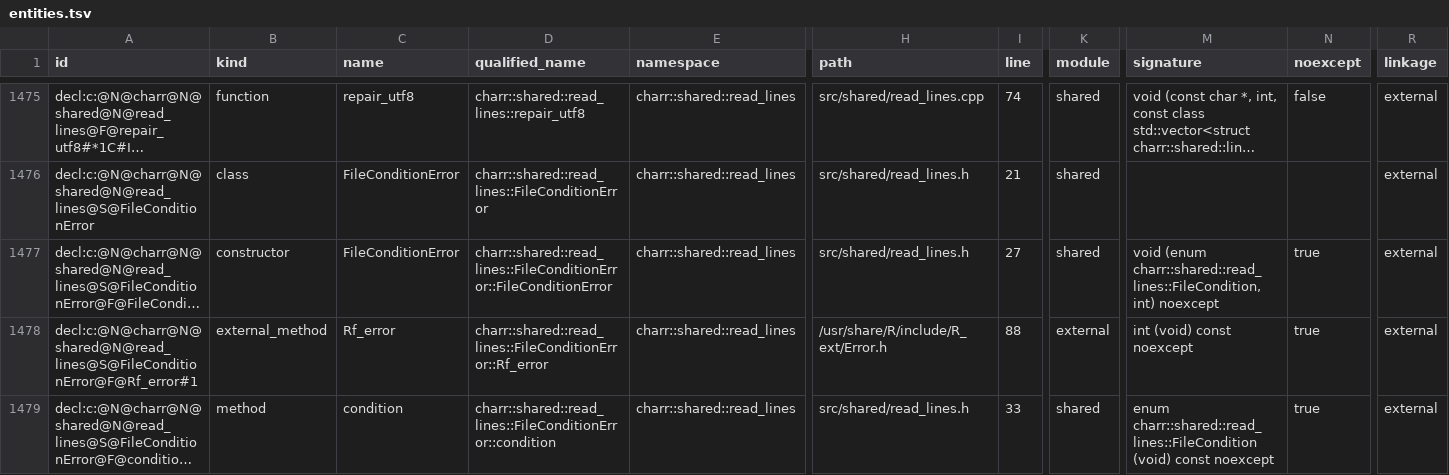
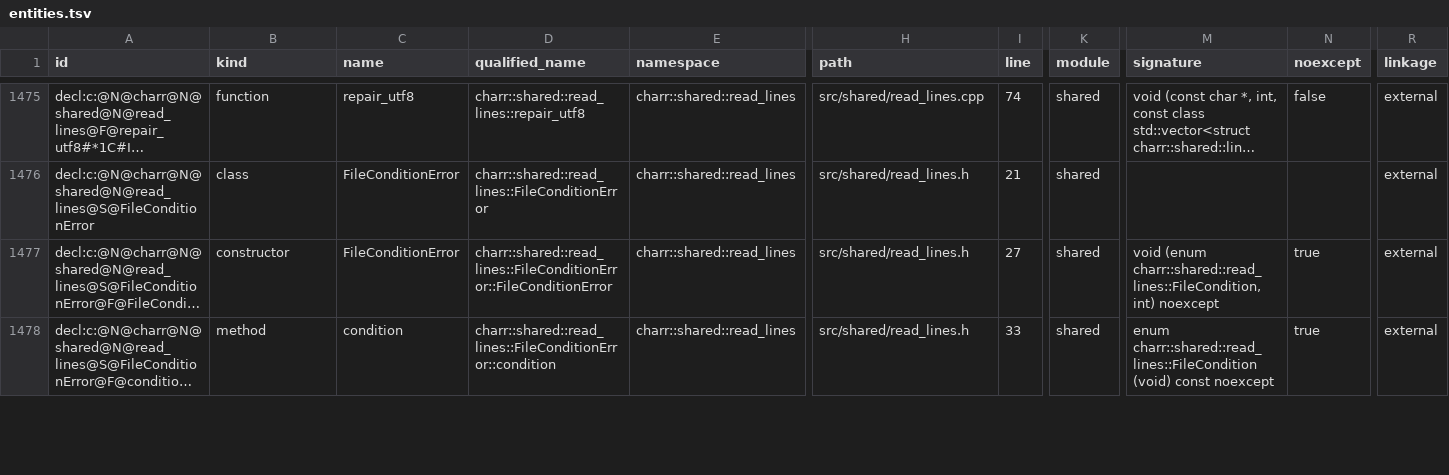
Before and after one commit to charbase/charr, a TSV file: pkgdown/assets/code-map/entities.tsv, drawn as a sheet; only a part is shown, gaps mark what is left out; long unchanged cells end in …; removed rows and columns are numbered as before the commit, all else as after; rows hold the shown columns only; the diff covers the shown part only; the diff names each change by its address in the sheet, - before the commit and + after, or states it on an @@ line.

```diff
--- a/pkgdown/assets/code-map/entities.tsv
+++ b/pkgdown/assets/code-map/entities.tsv
-row 1478: decl:c:@N@charr@N@shared@N@read_lines@S@FileConditionError@F@Rf_error#1 | external_method | Rf_error | charr::shared::read_lines::FileConditionError::Rf_error | charr::shared::read_lines | /usr/share/R/include/R_ext/Error.h | 88 | external | int (void) const noexcept | true | external
```
Also changed, not shown: 4 added rows, 4 removed rows and 4 edited cells elsewhere in this file, 29 other files.
